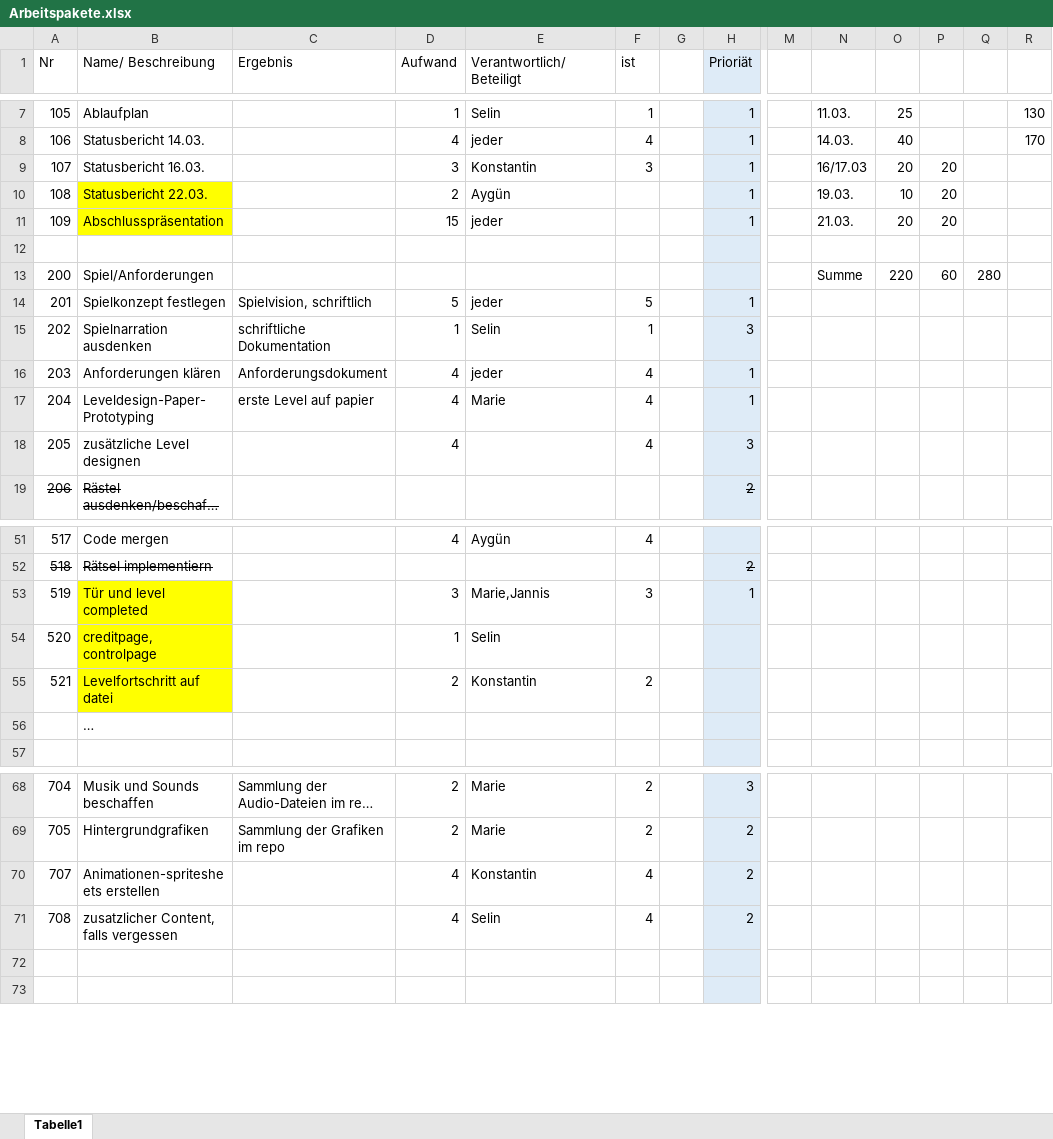
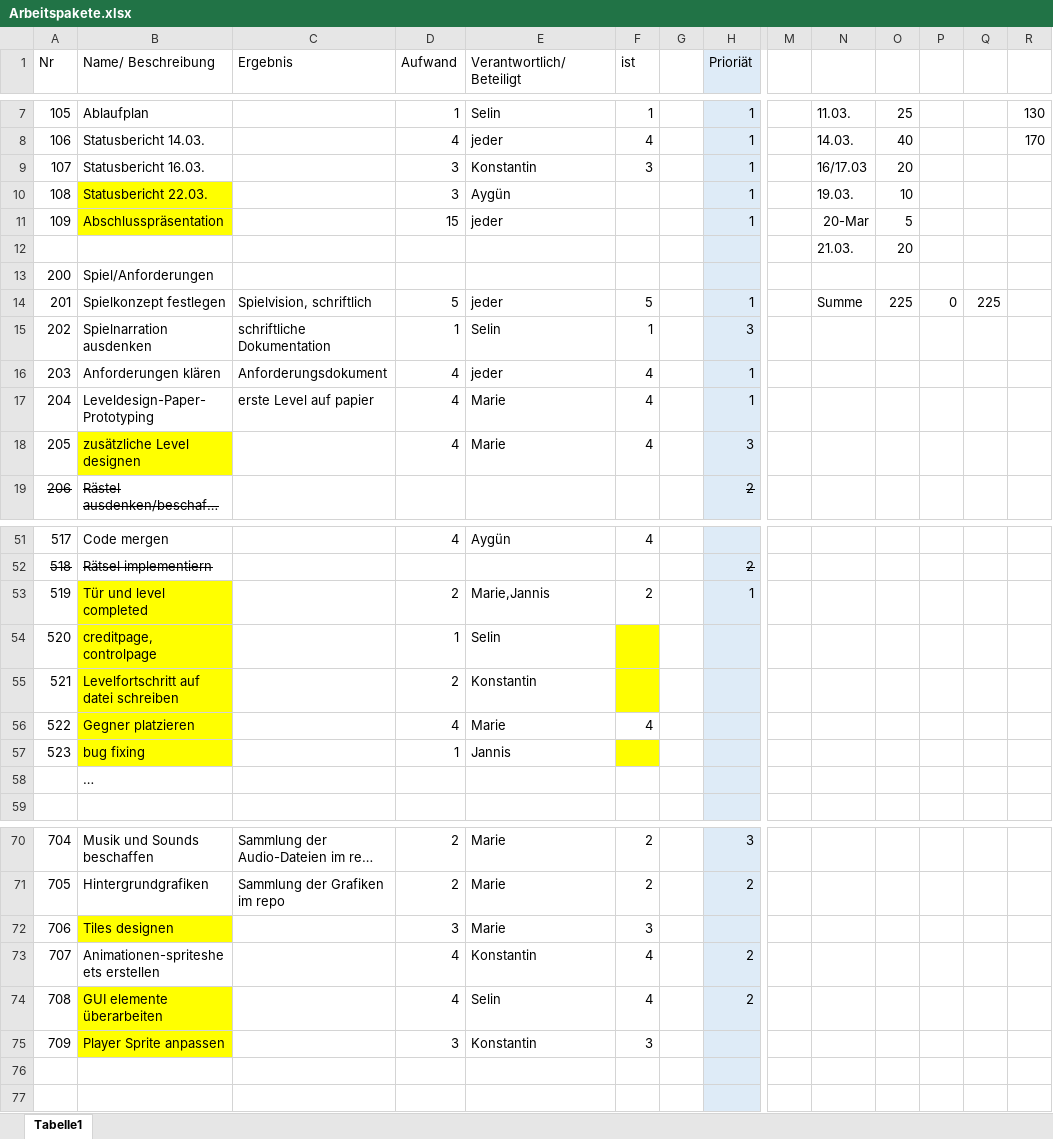
Before and after one commit to Wifi-cable/darkPyramid, an Excel workbook: ProjectFiles/Projektmanagement/Arbeitspakete.xlsx, sheet Tabelle1, drawn as a sheet; only a part is shown, gaps mark what is left out; long unchanged cells end in …; values as stored, in another font and other column widths than the file's, no borders; addresses are those after the commit; rows hold the shown columns only; the diff covers the shown part only; the diff names each change by its address in the sheet, - before the commit and + after, or states it on an @@ line.

Commit message:
Arbeitspakete updated

```diff
--- a/ProjectFiles/Projektmanagement/Arbeitspakete.xlsx (sheet Tabelle1)
+++ b/ProjectFiles/Projektmanagement/Arbeitspakete.xlsx (sheet Tabelle1)
-P9:P11: 20
+P9:P11: (empty)
-D10 (Aufwand): 2
+D10 (Aufwand): 3
-N11: 21.03.
+N11: 20-Mar
-O11: 20
+O11: 5
-row 12: (empty)
+row 12:  |  |  |  |  |  |  |  |  | 21.03. | 20
-N13: Summe
+N13: (empty)
-O13: 220
+O13: (empty)
-P13: 60
+P13: (empty)
-Q13: 280
+Q13: (empty)
-N14: (empty)
+N14: Summe
-O14: (empty)
+O14: 225
-P14: (empty)
+P14: 0
-Q14: (empty)
+Q14: 225
-B18 fill: none
+B18 fill: #FFFF00
-E18 (Verantwortlich/Beteiligt): (empty)
+E18 (Verantwortlich/Beteiligt): Marie
-D53 (Aufwand): 3
+D53 (Aufwand): 2
-F53 (ist): 3
+F53 (ist): 2
-F54:F55 fill: none
+F54:F55 fill: #FFFF00
-B55 (Name/ Beschreibung): Levelfortschritt auf datei
+B55 (Name/ Beschreibung): Levelfortschritt auf datei schreiben
-F55 (ist): 2
+F55 (ist): (empty)
+row 56: 522 | Gegner platzieren |  | 4 | Marie | 4
+row 57: 523 | bug fixing |  | 1 | Jannis
+row 72: 706 | Tiles designen |  | 3 | Marie | 3
-B74 (Name/ Beschreibung): zusatzlicher Content, falls vergessen
+B74 (Name/ Beschreibung): GUI elemente überarbeiten
-B74 fill: none
+B74 fill: #FFFF00
+row 75: 709 | Player Sprite anpassen |  | 3 | Konstantin | 3
```
Also changed, not shown: 6 edited cells and cell formats elsewhere in this sheet, formulas that keep their value.
